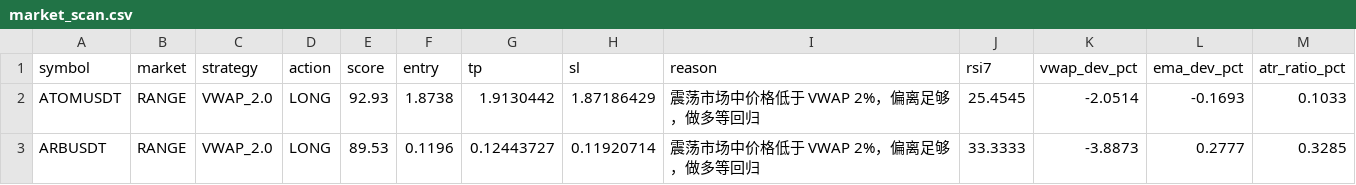
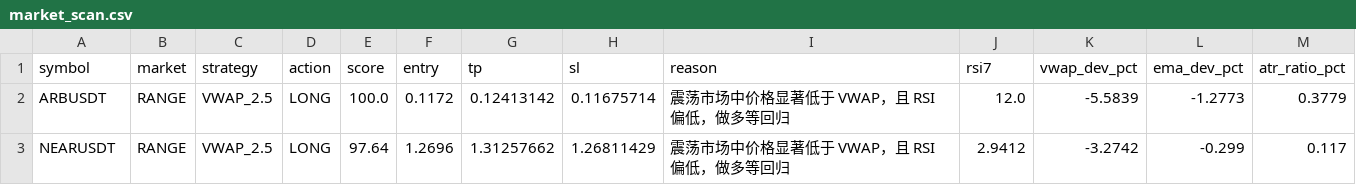
Before and after one commit to jihong0726/Back-Test, a CSV file: reports/market_scan.csv, drawn as a sheet.

```diff
--- a/reports/market_scan.csv
+++ b/reports/market_scan.csv
@@ -1,3 +1,3 @@
 symbol,market,strategy,action,score,entry,tp,sl,reason,rsi7,vwap_dev_pct,ema_dev_pct,atr_ratio_pct
-ATOMUSDT,RANGE,VWAP_2.0,LONG,92.93,1.8738,1.9130442,1.87186429,震荡市场中价格低于 VWAP 2%，偏离足够，做多等回归,25.4545,-2.0514,-0.1693,0.1033
-ARBUSDT,RANGE,VWAP_2.0,LONG,89.53,0.1196,0.12443727,0.11920714,震荡市场中价格低于 VWAP 2%，偏离足够，做多等回归,33.3333,-3.8873,0.2777,0.3285
+ARBUSDT,RANGE,VWAP_2.5,LONG,100.0,0.1172,0.12413142,0.11675714,震荡市场中价格显著低于 VWAP，且 RSI 偏低，做多等回归,12.0,-5.5839,-1.2773,0.3779
+NEARUSDT,RANGE,VWAP_2.5,LONG,97.64,1.2696,1.31257662,1.26811429,震荡市场中价格显著低于 VWAP，且 RSI 偏低，做多等回归,2.9412,-3.2742,-0.299,0.117
```
Also changed, not shown: reports/decision_log.csv, 4 other files.
